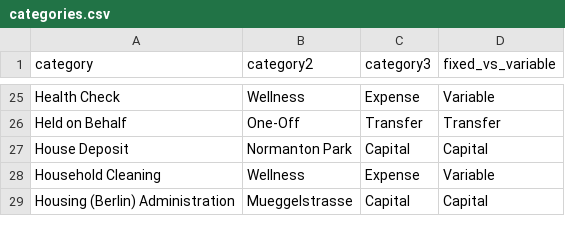
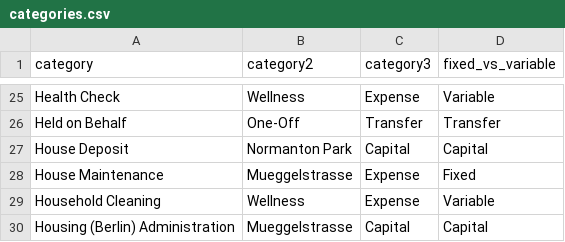
Before and after one commit to jeremychia/finances-dbt, a CSV file: seeds/categories.csv, drawn as a sheet; only a part is shown, gaps mark what is left out.

Commit message:
chore: add category

```diff
--- a/seeds/categories.csv
+++ b/seeds/categories.csv
@@ -27,2 +27,3 @@ Held on Behalf,One-Off,Transfer,Transfer
 House Deposit,Normanton Park,Capital,Capital
+House Maintenance,Mueggelstrasse,Expense,Fixed
 Household Cleaning,Wellness,Expense,Variable
```
